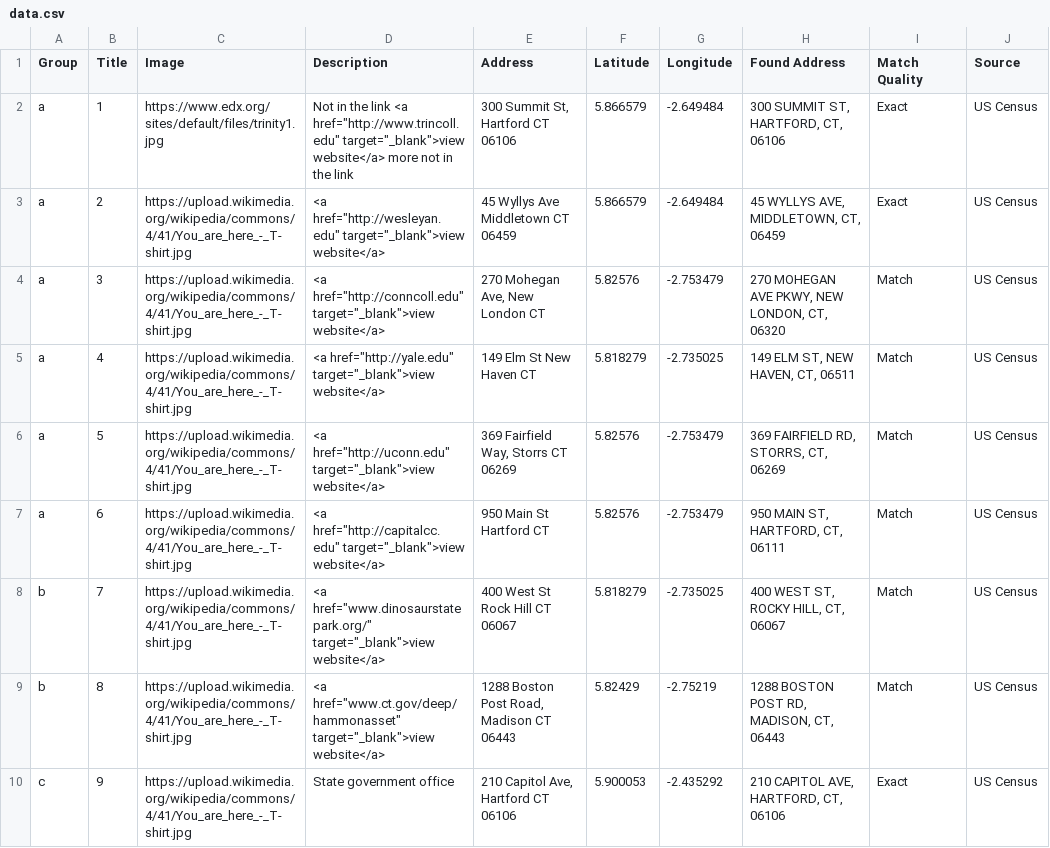
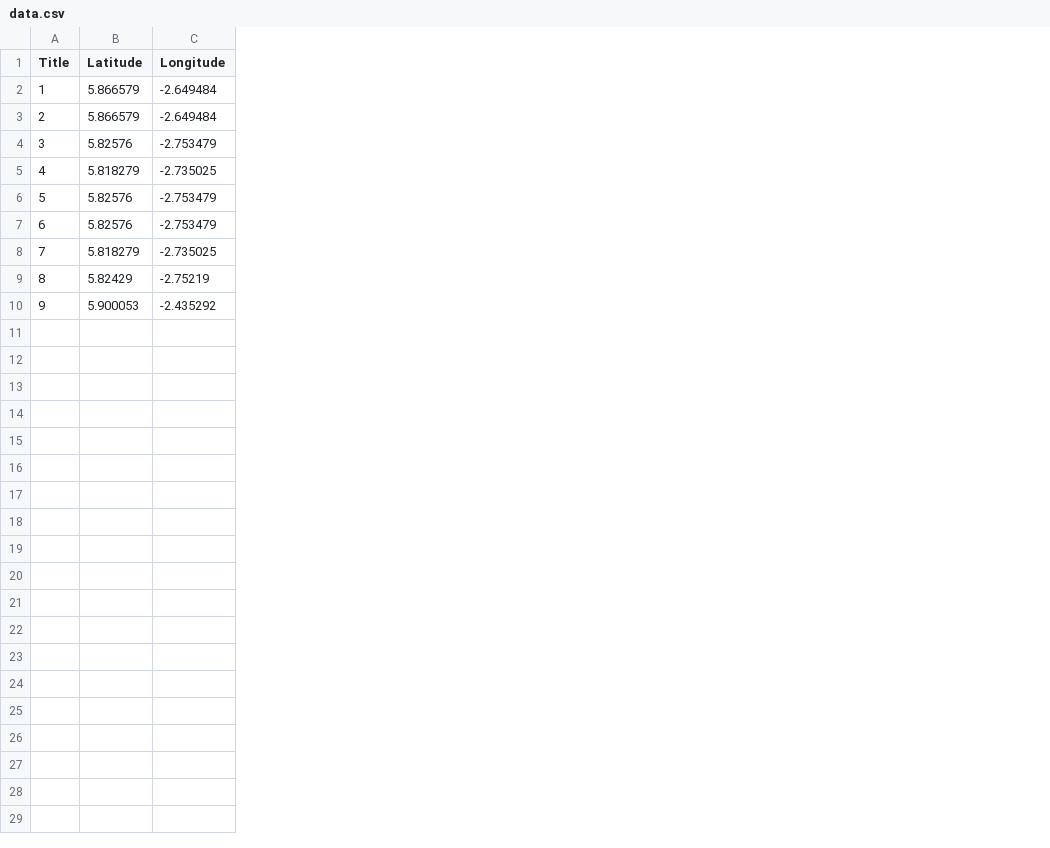
Before and after one commit to KGYAMFI22/csv-leaflet-map, a CSV file: data.csv, drawn as a sheet; the diff names each change by its address in the sheet, - before the commit and + after, or states it on an @@ line.

Commit message:
Update data.csv

```diff
--- a/data.csv
+++ b/data.csv
-column A (Group), rows 2-10: a | a | a | a | a | a | b | b | c
-column C (Image), rows 2-10: https://www.edx.org/sites/default/files/trinity1.jpg | https://upload.wikimedia.org/wikipedia/commons/4/41/You_are_here_-_T-shirt.jpg | https://upload.wikimedia.org/wikipedia/commons/4/41/You_are_here_-_T-shirt.jpg | https://upload.wikimedia.org/wikipedia/commons/4/41/You_are_here_-_T-shirt.jpg | https://upload.wikimedia.org/wikipedia/commons/4/41/You_are_here_-_T-shirt.jpg | https://upload.wikimedia.org/wikipedia/commons/4/41/You_are_here_-_T-shirt.jpg | https://upload.wikimedia.org/wikipedia/commons/4/41/You_are_here_-_T-shirt.jpg | https://upload.wikimedia.org/wikipedia/commons/4/41/You_are_here_-_T-shirt.jpg | https://upload.wikimedia.org/wikipedia/commons/4/41/You_are_here_-_T-shirt.jpg
-column D (Description), rows 2-10: Not in the link <a href="http://www.trincoll.edu" target="_blank">view website</a> more not in the link | <a href="http://wesleyan.edu" target="_blank">view website</a> | <a href="http://conncoll.edu" target="_blank">view website</a> | <a href="http://yale.edu" target="_blank">view website</a> | <a href="http://uconn.edu" target="_blank">view website</a> | <a href="http://capitalcc.edu" target="_blank">view website</a> | <a href="www.dinosaurstatepark.org/" target="_blank">view website</a> | <a href="www.ct.gov/deep/hammonasset" target="_blank">view website</a> | State government office
-column E (Address), rows 2-10: 300 Summit St, Hartford CT 06106 | 45 Wyllys Ave Middletown CT 06459 | 270 Mohegan Ave, New London CT | 149 Elm St New Haven CT | 369 Fairfield Way, Storrs CT 06269 | 950 Main St Hartford CT | 400 West St Rock Hill CT 06067 | 1288 Boston Post Road, Madison CT 06443 | 210 Capitol Ave, Hartford CT 06106
-column H (Found Address), rows 2-10: 300 SUMMIT ST, HARTFORD, CT, 06106 | 45 WYLLYS AVE, MIDDLETOWN, CT, 06459 | 270 MOHEGAN AVE PKWY, NEW LONDON, CT, 06320 | 149 ELM ST, NEW HAVEN, CT, 06511 | 369 FAIRFIELD RD, STORRS, CT, 06269 | 950 MAIN ST, HARTFORD, CT, 06111 | 400 WEST ST, ROCKY HILL, CT, 06067 | 1288 BOSTON POST RD, MADISON, CT, 06443 | 210 CAPITOL AVE, HARTFORD, CT, 06106
-column I (Match Quality), rows 2-10: Exact | Exact | Match | Match | Match | Match | Match | Match | Exact
-column J (Source), rows 2-10: all US Census
```
